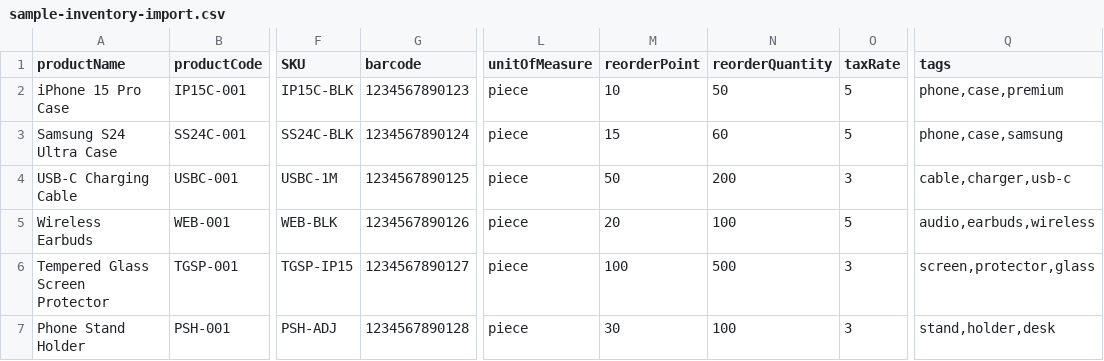
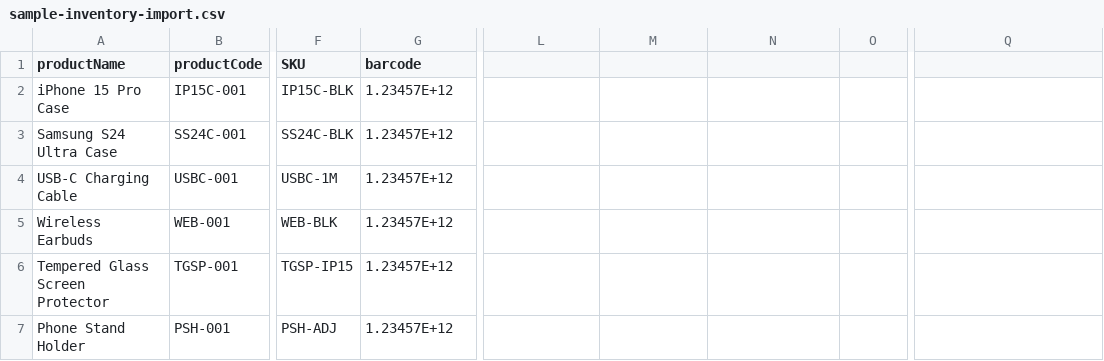
Before and after one commit to CarShowRoom/car-show-room-api-backend, a CSV file: sample-inventory-import.csv, drawn as a sheet; only a part is shown, gaps mark what is left out; the diff covers the shown part only; the diff names each change by its address in the sheet, - before the commit and + after, or states it on an @@ line.

```diff
--- a/sample-inventory-import.csv
+++ b/sample-inventory-import.csv
-L1: unitOfMeasure
+L1: (empty)
-M1: reorderPoint
+M1: (empty)
-N1: reorderQuantity
+N1: (empty)
-O1: taxRate
+O1: (empty)
-Q1: tags
+Q1: (empty)
-G2 (barcode): 1234567890123
+G2 (barcode): 1.23457E+12
-L2:L7: piece
+L2:L7: (empty)
-M2: 10
+M2: (empty)
-N2: 50
+N2: (empty)
-O2:O3: 5
+O2:O3: (empty)
-Q2: phone,case,premium
+Q2: (empty)
-G3 (barcode): 1234567890124
+G3 (barcode): 1.23457E+12
-M3: 15
+M3: (empty)
-N3: 60
+N3: (empty)
-Q3: phone,case,samsung
+Q3: (empty)
-G4 (barcode): 1234567890125
+G4 (barcode): 1.23457E+12
-M4: 50
+M4: (empty)
-N4: 200
+N4: (empty)
-O4: 3
+O4: (empty)
-Q4: cable,charger,usb-c
+Q4: (empty)
-G5 (barcode): 1234567890126
+G5 (barcode): 1.23457E+12
-M5: 20
+M5: (empty)
-N5: 100
+N5: (empty)
-O5: 5
+O5: (empty)
-Q5: audio,earbuds,wireless
+Q5: (empty)
-G6 (barcode): 1234567890127
+G6 (barcode): 1.23457E+12
-M6: 100
+M6: (empty)
-N6: 500
+N6: (empty)
-O6:O7: 3
+O6:O7: (empty)
-Q6: screen,protector,glass
+Q6: (empty)
-G7 (barcode): 1234567890128
+G7 (barcode): 1.23457E+12
-M7: 30
+M7: (empty)
-N7: 100
+N7: (empty)
-Q7: stand,holder,desk
+Q7: (empty)
```
Also changed, not shown: 24 edited cells elsewhere in this file, 3 other files.
